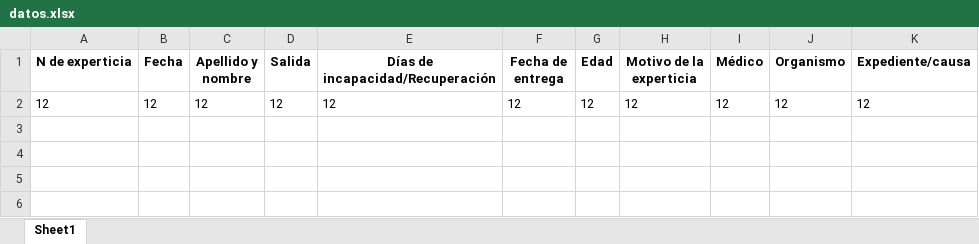
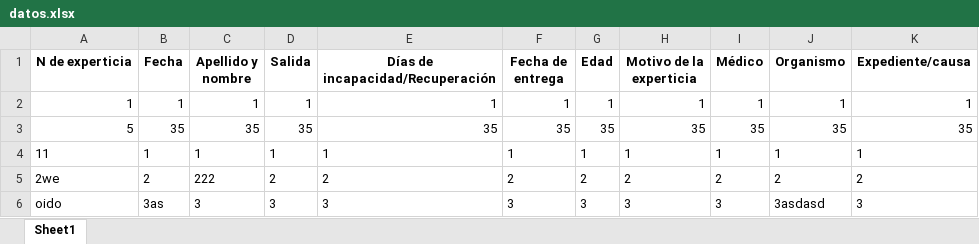
Before and after one commit to chui24/senamecf, an Excel workbook: data/datos.xlsx, sheet Sheet1, drawn as a sheet; values as stored, in another font and other column widths than the file's, no borders; removed rows and columns are numbered as before the commit, all else as after; the diff names each change by its address in the sheet, - before the commit and + after, or states it on an @@ line.

```diff
--- a/data/datos.xlsx (sheet Sheet1)
+++ b/data/datos.xlsx (sheet Sheet1)
-row 2: 12 | 12 | 12 | 12 | 12 | 12 | 12 | 12 | 12 | 12 | 12
+row 2: 1 | 1 | 1 | 1 | 1 | 1 | 1 | 1 | 1 | 1 | 1
+row 3: 5 | 35 | 35 | 35 | 35 | 35 | 35 | 35 | 35 | 35 | 35
+row 4: 11 | 1 | 1 | 1 | 1 | 1 | 1 | 1 | 1 | 1 | 1
+row 5: 2we | 2 | 222 | 2 | 2 | 2 | 2 | 2 | 2 | 2 | 2
+row 6: oido | 3as | 3 | 3 | 3 | 3 | 3 | 3 | 3 | 3asdasd | 3
```
Also changed, not shown: 2 other files.
